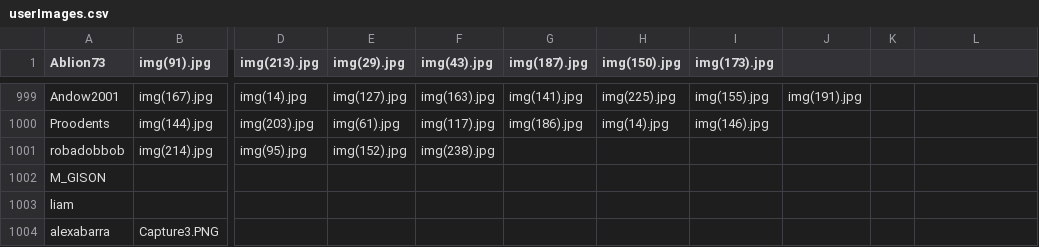
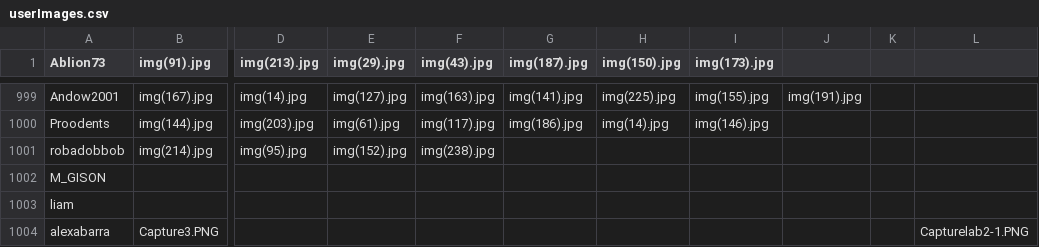
Before and after one commit to JosephMezza/SOEN341, a CSV file: data/userImages.csv, drawn as a sheet; only a part is shown, gaps mark what is left out; the diff names each change by its address in the sheet, - before the commit and + after, or states it on an @@ line.

```diff
--- a/data/userImages.csv
+++ b/data/userImages.csv
-L1004: (empty)
+L1004: Capturelab2-1.PNG
```
Also changed, not shown: data/followers2.csv, data/posts.csv, 3 other files.
